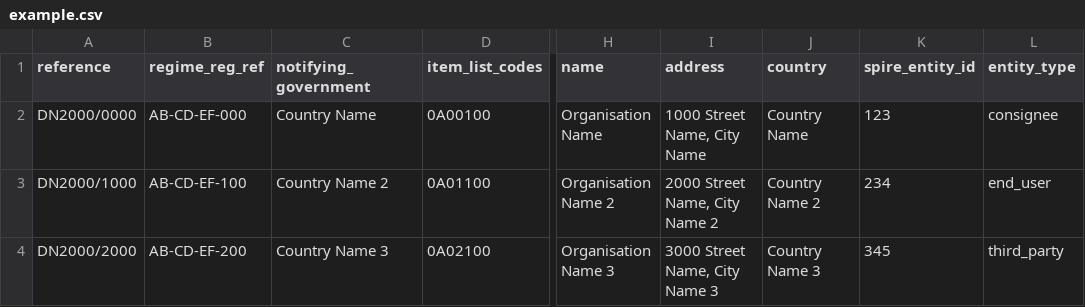
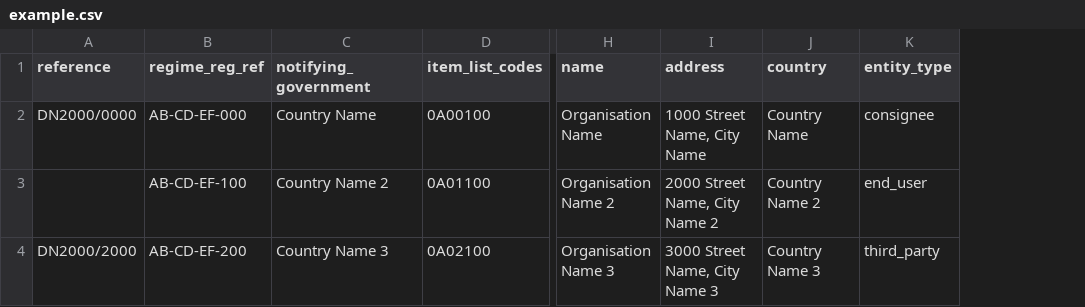
Before and after one commit to uktrade/lite-frontend, a CSV file: caseworker/external_data/example.csv, drawn as a sheet; only a part is shown, gaps mark what is left out; the diff names each change by its address in the sheet, - before the commit and + after, or states it on an @@ line.

Commit message:
removed spire_entity_id from example csv

```diff
--- a/caseworker/external_data/example.csv
+++ b/caseworker/external_data/example.csv
-column K (spire_entity_id), rows 2-4: 123 | 234 | 345
-A3 (reference): DN2000/1000
+A3 (reference): (empty)
```
